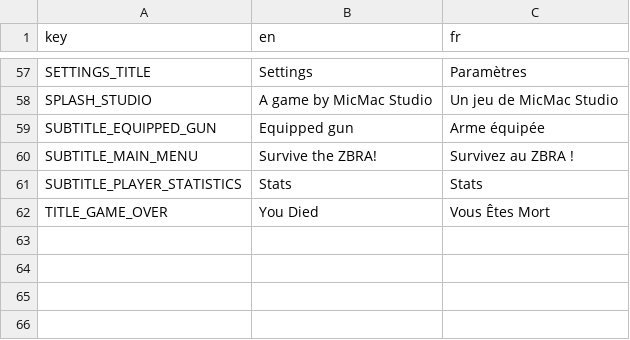
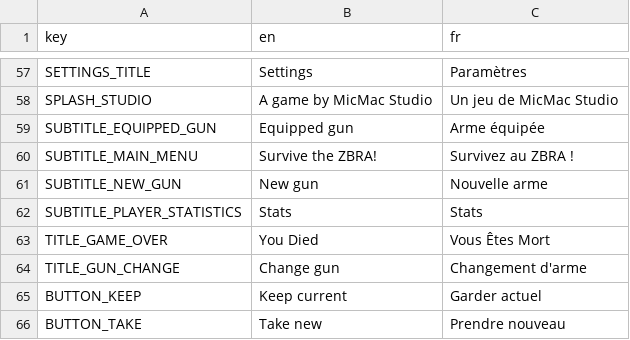
Before and after one commit to MicCode/zbra-survivors, a CSV file: assets/locales/locales.csv, drawn as a sheet; only a part is shown, gaps mark what is left out.

```diff
--- a/assets/locales/locales.csv
+++ b/assets/locales/locales.csv
@@ -60,3 +60,7 @@ SUBTITLE_EQUIPPED_GUN,Equipped gun,Arme équipée
 SUBTITLE_MAIN_MENU,Survive the ZBRA!,Survivez au ZBRA !
+SUBTITLE_NEW_GUN,New gun,Nouvelle arme
 SUBTITLE_PLAYER_STATISTICS,Stats,Stats
 TITLE_GAME_OVER,You Died,Vous Êtes Mort
+TITLE_GUN_CHANGE,Change gun,Changement d'arme
+BUTTON_KEEP,Keep current,Garder actuel
+BUTTON_TAKE,Take new,Prendre nouveau
```
Also changed, not shown: 28 other files.
